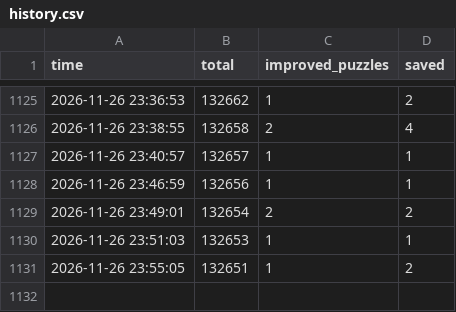
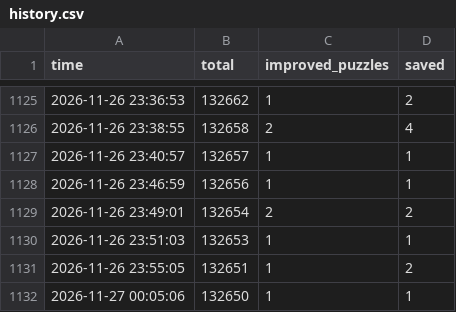
Before and after one commit to Chan-b0b/Santa2026, a CSV file: board/history.csv, drawn as a sheet; only a part is shown, gaps mark what is left out; the diff names each change by its address in the sheet, - before the commit and + after, or states it on an @@ line.

```diff
--- a/board/history.csv
+++ b/board/history.csv
+row 1132: 2026-11-27 00:05:06 | 132650 | 1 | 1
```
Also changed, not shown: board/approaches.csv, board/matrix.csv, 1 other file.
